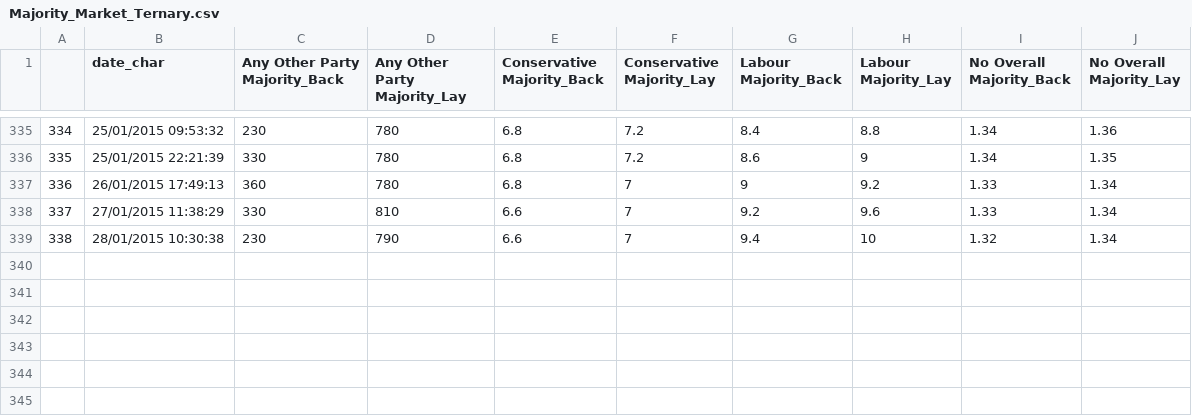
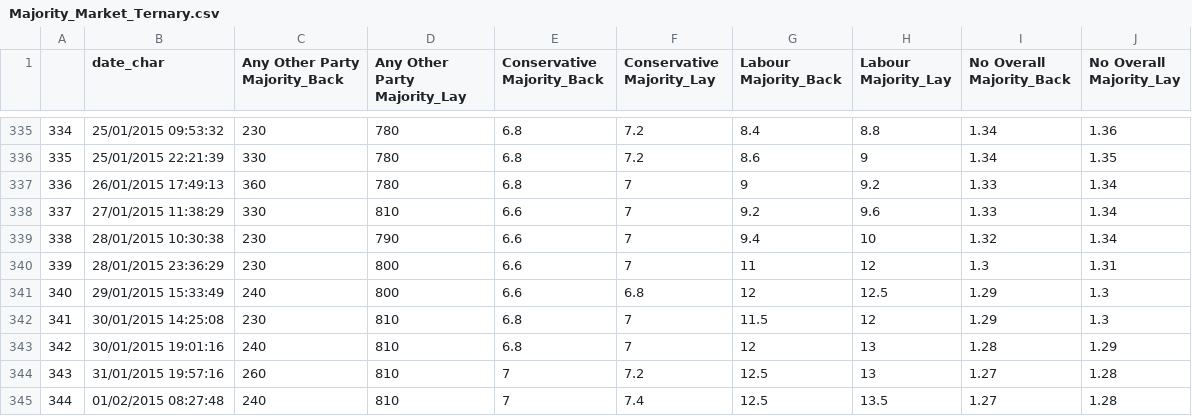
Before and after one commit to NimaHRaja/UK_GeneralElection_2015, a CSV file: Betfair_UKPolitics/Output Samples/Majority_Market/Majority_Market_Ternary.csv, drawn as a sheet; only a part is shown, gaps mark what is left out; the diff names each change by its address in the sheet, - before the commit and + after, or states it on an @@ line.

Commit message:
New data - 01 FEB

```diff
--- a/Betfair_UKPolitics/Output Samples/Majority_Market/Majority_Market_Ternary.csv
+++ b/Betfair_UKPolitics/Output Samples/Majority_Market/Majority_Market_Ternary.csv
+row 340: 339 | 28/01/2015 23:36:29 | 230 | 800 | 6.6 | 7 | 11 | 12 | 1.3 | 1.31
+row 341: 340 | 29/01/2015 15:33:49 | 240 | 800 | 6.6 | 6.8 | 12 | 12.5 | 1.29 | 1.3
+row 342: 341 | 30/01/2015 14:25:08 | 230 | 810 | 6.8 | 7 | 11.5 | 12 | 1.29 | 1.3
+row 343: 342 | 30/01/2015 19:01:16 | 240 | 810 | 6.8 | 7 | 12 | 13 | 1.28 | 1.29
+row 344: 343 | 31/01/2015 19:57:16 | 260 | 810 | 7 | 7.2 | 12.5 | 13 | 1.27 | 1.28
+row 345: 344 | 01/02/2015 08:27:48 | 240 | 810 | 7 | 7.4 | 12.5 | 13.5 | 1.27 | 1.28
```
Also changed, not shown: 9 other files.
